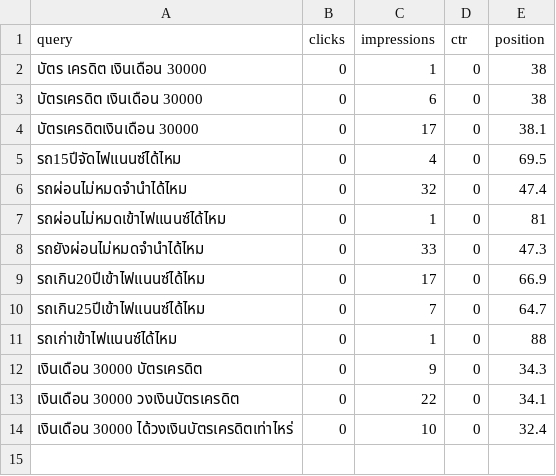
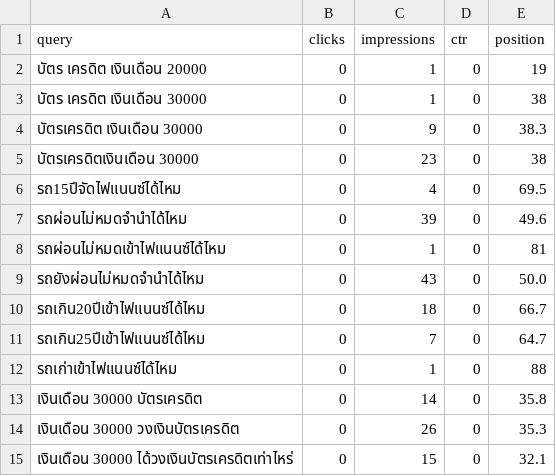
Before and after one commit to kunanonmaneerat-stack/ngernduangold-site, a CSV file: automation-log/gsc-queries.csv, drawn as a sheet.

```diff
--- a/automation-log/gsc-queries.csv
+++ b/automation-log/gsc-queries.csv
@@ -1,14 +1,15 @@
 query,clicks,impressions,ctr,position
+บัตร เครดิต เงินเดือน 20000,0,1,0,19
 บัตร เครดิต เงินเดือน 30000,0,1,0,38
-บัตรเครดิต เงินเดือน 30000,0,6,0,38
-บัตรเครดิตเงินเดือน 30000,0,17,0,38.1
+บัตรเครดิต เงินเดือน 30000,0,9,0,38.3
+บัตรเครดิตเงินเดือน 30000,0,23,0,38
 รถ15ปีจัดไฟแนนซ์ได้ไหม,0,4,0,69.5
-รถผ่อนไม่หมดจํานําได้ไหม,0,32,0,47.4
+รถผ่อนไม่หมดจํานําได้ไหม,0,39,0,49.6
 รถผ่อนไม่หมดเข้าไฟแนนซ์ได้ไหม,0,1,0,81
-รถยังผ่อนไม่หมดจํานําได้ไหม,0,33,0,47.3
-รถเกิน20ปีเข้าไฟแนนซ์ได้ไหม,0,17,0,66.9
+รถยังผ่อนไม่หมดจํานําได้ไหม,0,43,0,50.0
+รถเกิน20ปีเข้าไฟแนนซ์ได้ไหม,0,18,0,66.7
 รถเกิน25ปีเข้าไฟแนนซ์ได้ไหม,0,7,0,64.7
 รถเก่าเข้าไฟแนนซ์ได้ไหม,0,1,0,88
-เงินเดือน 30000 บัตรเครดิต,0,9,0,34.3
-เงินเดือน 30000 วงเงินบัตรเครดิต,0,22,0,34.1
-เงินเดือน 30000 ได้วงเงินบัตรเครดิตเท่าไหร่,0,10,0,32.4
+เงินเดือน 30000 บัตรเครดิต,0,14,0,35.8
+เงินเดือน 30000 วงเงินบัตรเครดิต,0,26,0,35.3
+เงินเดือน 30000 ได้วงเงินบัตรเครดิตเท่าไหร่,0,15,0,32.1
```
Also changed, not shown: automation-log/gsc-pages.csv, 5 other files.
